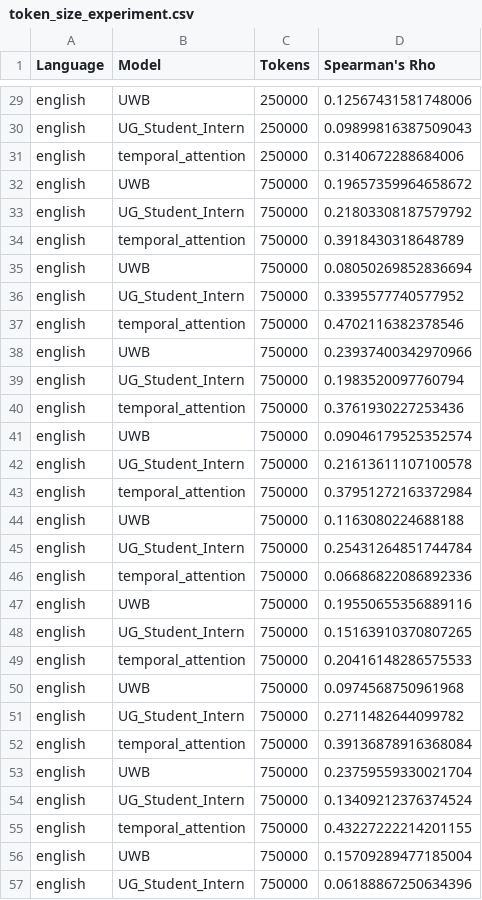
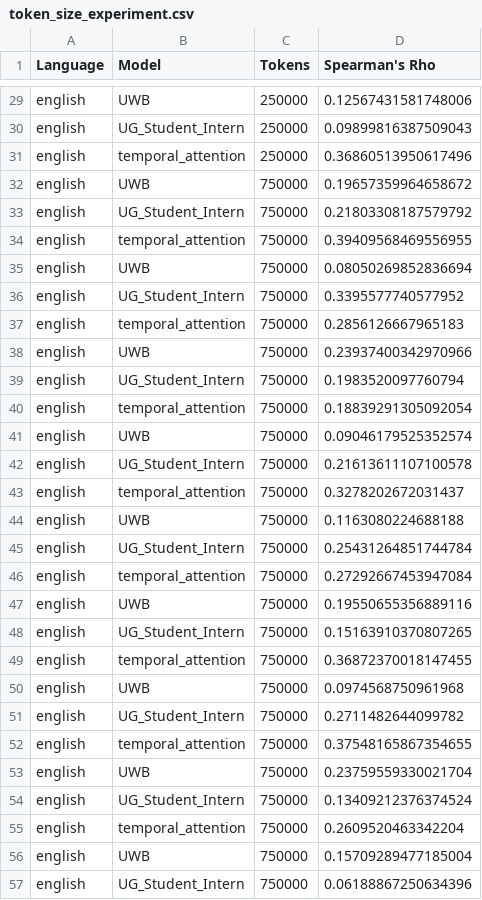
Before and after one commit to jnehrenworth/small-corpora-scd, a CSV file: results/token_size_experiment.csv, drawn as a sheet; only a part is shown, gaps mark what is left out; the diff covers the shown part only.

```diff
--- a/results/token_size_experiment.csv
+++ b/results/token_size_experiment.csv
@@ -30,27 +30,27 @@ english,UWB,250000,0.12567431581748006
 english,UG_Student_Intern,250000,0.09899816387509043
-english,temporal_attention,250000,0.3140672288684006
+english,temporal_attention,250000,0.36860513950617496
 english,UWB,750000,0.19657359964658672
 english,UG_Student_Intern,750000,0.21803308187579792
-english,temporal_attention,750000,0.3918430318648789
+english,temporal_attention,750000,0.39409568469556955
 english,UWB,750000,0.08050269852836694
 english,UG_Student_Intern,750000,0.3395577740577952
-english,temporal_attention,750000,0.4702116382378546
+english,temporal_attention,750000,0.2856126667965183
 english,UWB,750000,0.23937400342970966
 english,UG_Student_Intern,750000,0.1983520097760794
-english,temporal_attention,750000,0.3761930227253436
+english,temporal_attention,750000,0.18839291305092054
 english,UWB,750000,0.09046179525352574
 english,UG_Student_Intern,750000,0.21613611107100578
-english,temporal_attention,750000,0.37951272163372984
+english,temporal_attention,750000,0.3278202672031437
 english,UWB,750000,0.1163080224688188
 english,UG_Student_Intern,750000,0.25431264851744784
-english,temporal_attention,750000,0.06686822086892336
+english,temporal_attention,750000,0.27292667453947084
 english,UWB,750000,0.19550655356889116
 english,UG_Student_Intern,750000,0.15163910370807265
-english,temporal_attention,750000,0.20416148286575533
+english,temporal_attention,750000,0.36872370018147455
 english,UWB,750000,0.0974568750961968
 english,UG_Student_Intern,750000,0.2711482644099782
-english,temporal_attention,750000,0.39136878916368084
+english,temporal_attention,750000,0.37548165867354655
 english,UWB,750000,0.23759559330021704
 english,UG_Student_Intern,750000,0.13409212376374524
-english,temporal_attention,750000,0.43227222214201155
+english,temporal_attention,750000,0.2609520463342204
 english,UWB,750000,0.15709289477185004
```
Also changed, not shown: 121 edited cells elsewhere in this file, results/stability_experiment.csv, 3 other files.
